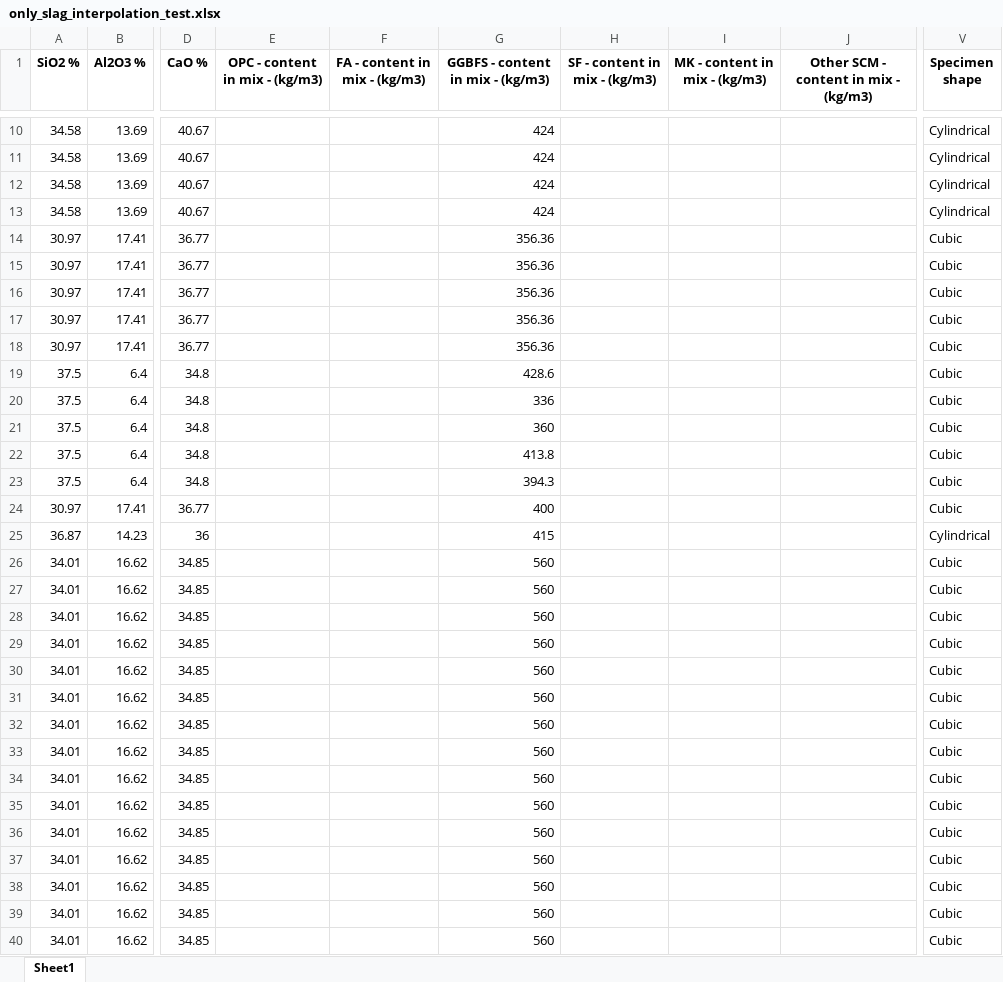
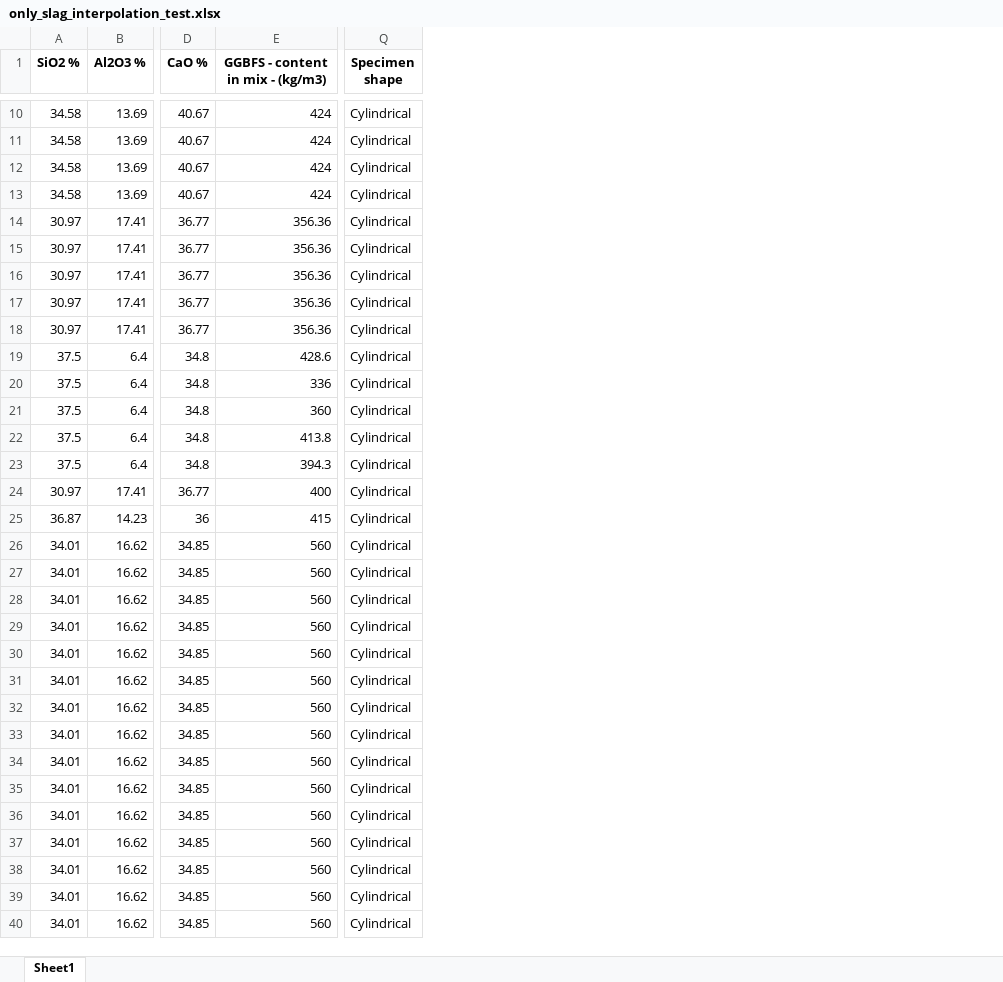
Before and after one commit to ghezalahmad/Testing-The-LIMIT-of-LLM, an Excel workbook: excel_files/cubic_to_cylinder_intra_extrapolation/filter_based_on_binder/interpolation_test/only_slag_interpolation_test.xlsx, sheet Sheet1, drawn as a sheet; only a part is shown, gaps mark what is left out; values as stored, in another font and other column widths than the file's, no borders; removed rows and columns are numbered as before the commit, all else as after; the diff covers the shown part only; the diff names each change by its address in the sheet, - before the commit and + after, or states it on an @@ line.

```diff
--- a/excel_files/cubic_to_cylinder_intra_extrapolation/filter_based_on_binder/interpolation_test/only_slag_interpolation_test.xlsx (sheet Sheet1)
+++ b/excel_files/cubic_to_cylinder_intra_extrapolation/filter_based_on_binder/interpolation_test/only_slag_interpolation_test.xlsx (sheet Sheet1)
-column E (OPC - content in mix - (kg/m3)), empty
-column F (FA - content in mix - (kg/m3)), empty
-column H (SF - content in mix - (kg/m3)), empty
-column I (MK - content in mix - (kg/m3)), empty
-column J, row 1: Other SCM - content in mix - (kg/m3)
-Q14:Q24 (Specimen shape): Cubic
+Q14:Q24 (Specimen shape): Cylindrical
-Q26:Q40 (Specimen shape): Cubic
+Q26:Q40 (Specimen shape): Cylindrical
```
Also changed, not shown: 23 edited cells elsewhere in this sheet, excel_files/cubic_to_cylinder_intra_extrapolation/filter_based_on_binder/extrapolation_test/only_fly_ash_extrapolation_test.xlsx, excel_files/cubic_to_cylinder_intra_extrapolation/filter_based_on_binder/extrapolation_test/only_slag_extrapolation_test.xlsx, 41 other files.
